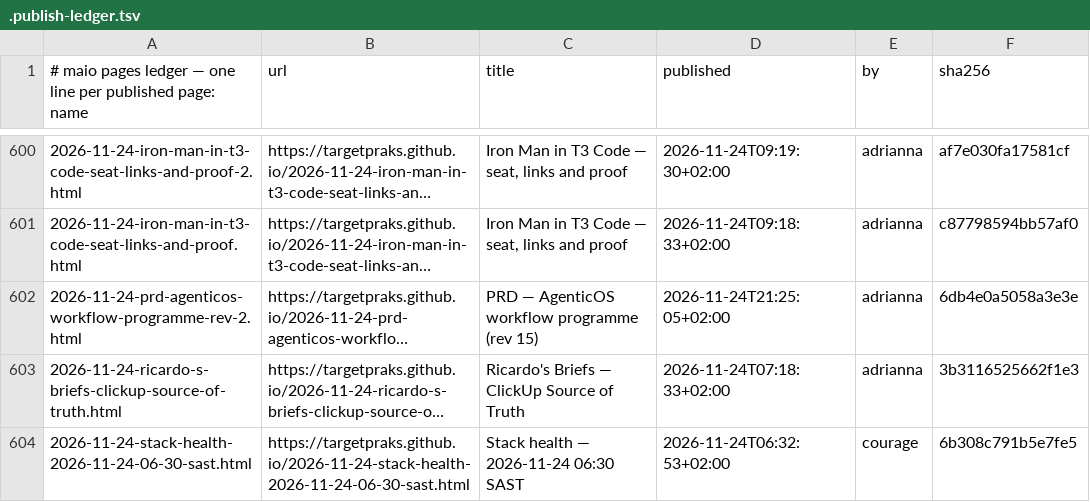
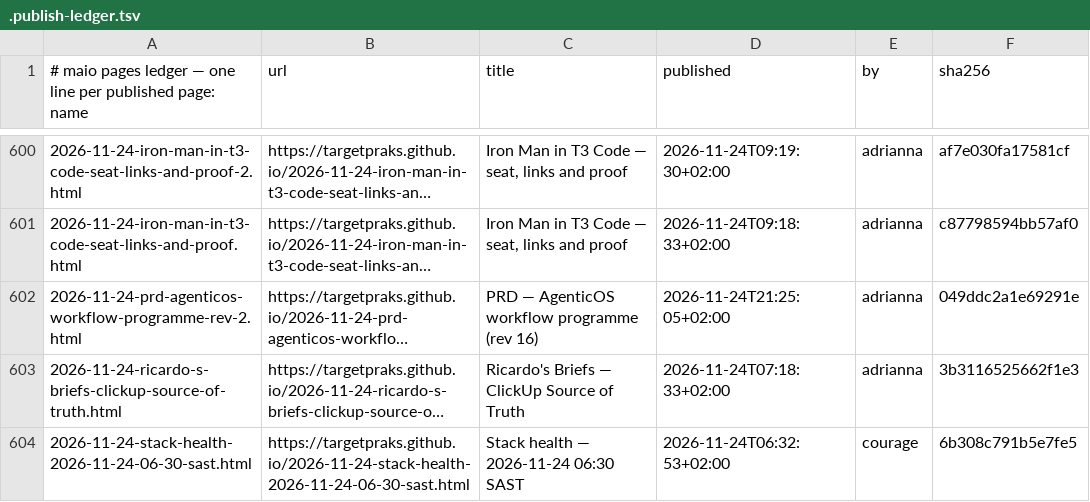
Before and after one commit to targetpraks/targetpraks.github.io, a TSV file: .publish-ledger.tsv, drawn as a sheet; only a part is shown, gaps mark what is left out; long unchanged cells end in …; the diff names each change by its address in the sheet, - before the commit and + after, or states it on an @@ line.

Commit message:
HTML: PRD — AgenticOS workflow programme (rev 16)

```diff
--- a/.publish-ledger.tsv
+++ b/.publish-ledger.tsv
-C602 (title): PRD — AgenticOS workflow programme (rev 15)
+C602 (title): PRD — AgenticOS workflow programme (rev 16)
-F602 (sha256): 6db4e0a5058a3e3e
+F602 (sha256): 049ddc2a1e69291e
```
Also changed, not shown: 1 other file.
